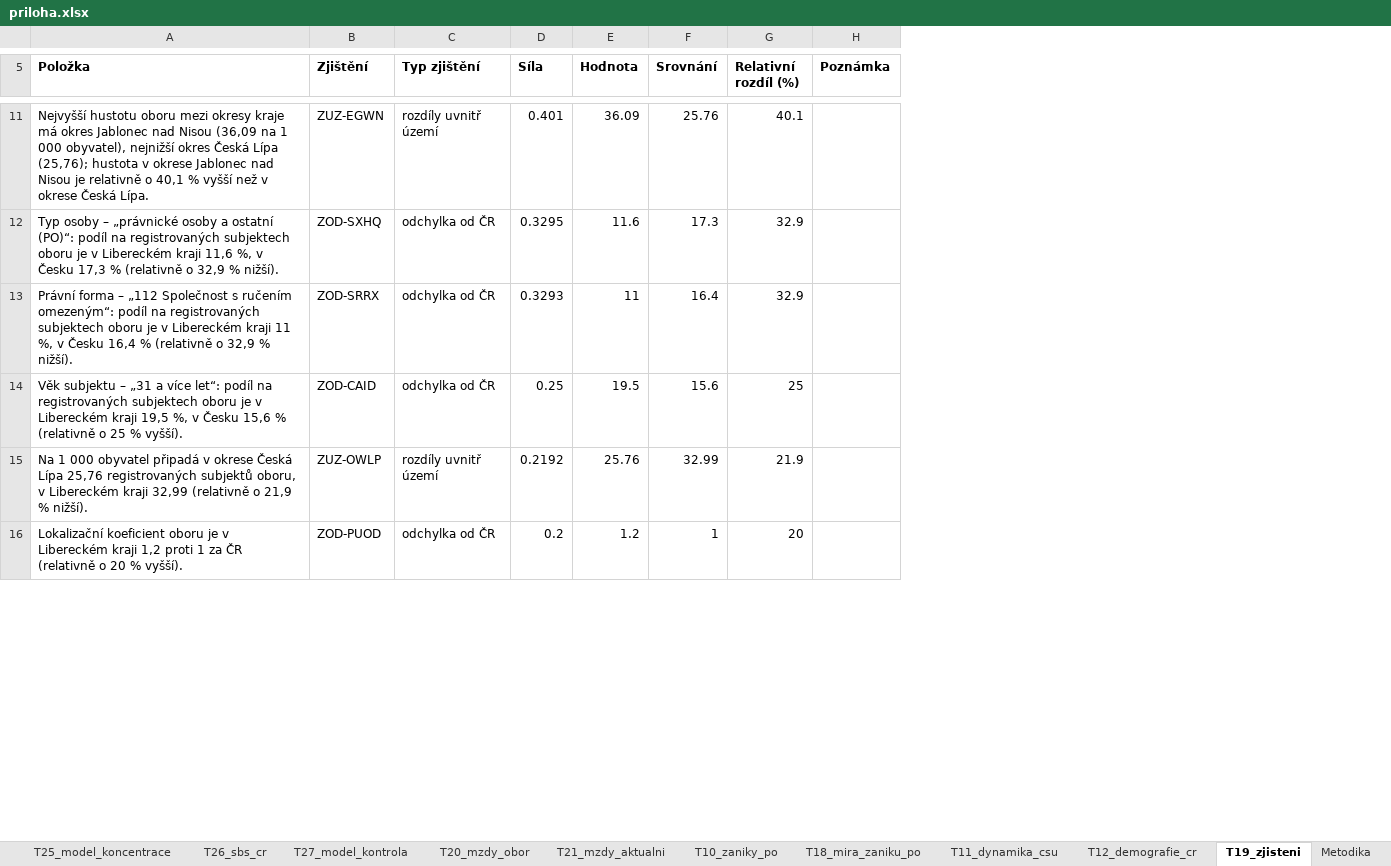
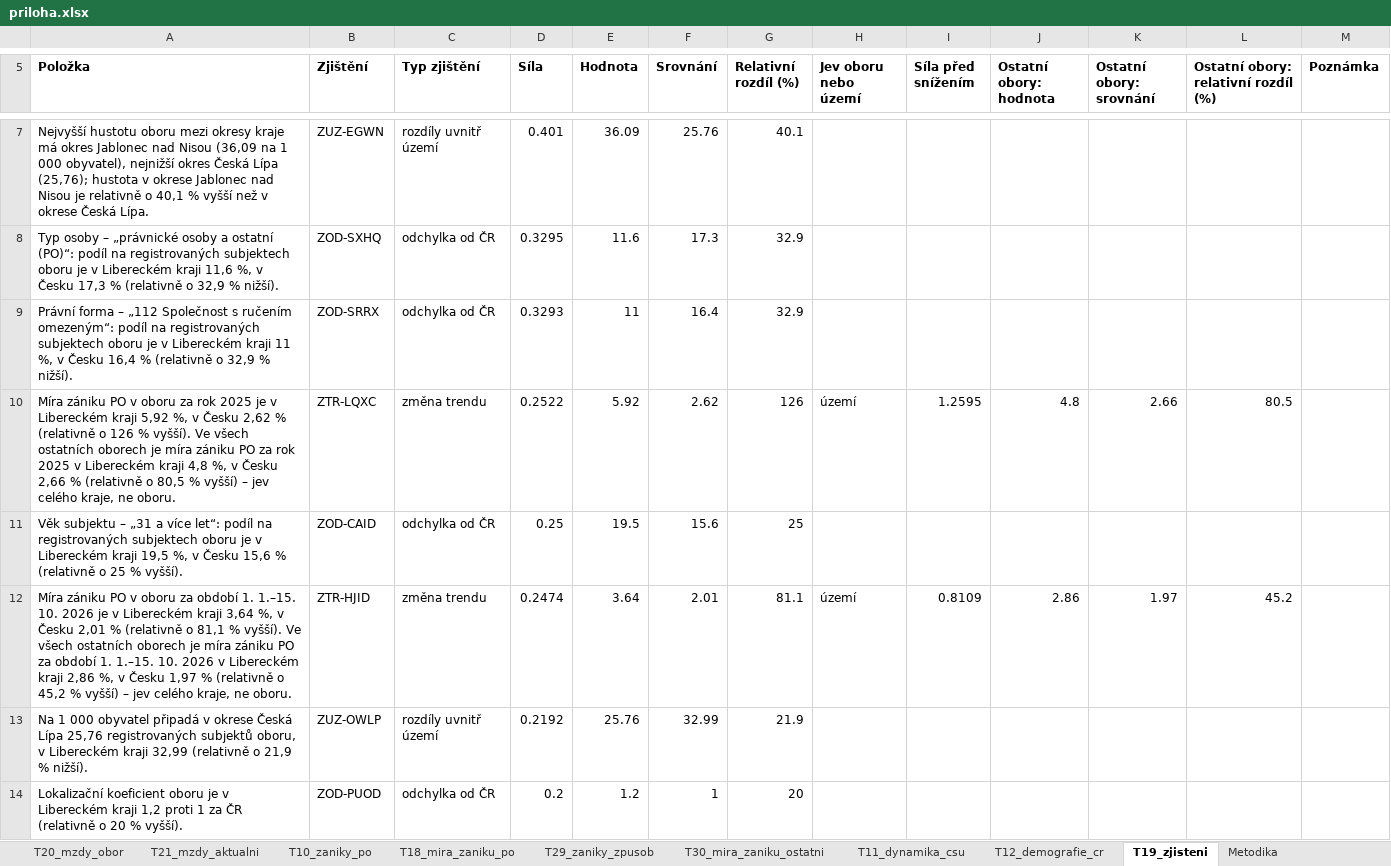
Before and after one commit to dantopol99-bit/da.firemnidatabaze, an Excel workbook: reporty/ukazky/F__CZ051__2026-10-15/priloha.xlsx, sheet T19_zjisteni, drawn as a sheet; only a part is shown, gaps mark what is left out; values as stored, in another font and other column widths than the file's, no borders; addresses are those after the commit; the diff covers the shown part only; the diff names each change by its address in the sheet, - before the commit and + after, or states it on an @@ line.

```diff
--- a/reporty/ukazky/F__CZ051__2026-10-15/priloha.xlsx (sheet T19_zjisteni)
+++ b/reporty/ukazky/F__CZ051__2026-10-15/priloha.xlsx (sheet T19_zjisteni)
+sheet tab: T29_zaniky_zpusob
+sheet tab: T30_mira_zaniku_ostatni
+column H (Jev oboru nebo území), empty
+column I (Síla před snížením), empty
+column J (Ostatní obory: hodnota), empty
+column K (Ostatní obory: srovnání), empty
+column L, row 5: Ostatní obory: relativní rozdíl (%)
+row 10: Míra zániku PO v oboru za rok 2025 je v Libereckém kraji 5,92 %, v Česku 2,62 % (relativně o 126 % vyšší). Ve všech ostatních oborech je míra zániku PO za rok 2025 v Libereckém kraji 4,8 %, v Česku 2,66 % (relativně o 80,5 % vyšší) – jev celého kraje, ne oboru. | ZTR-LQXC | změna trendu | 0.2522 | 5.92 | 2.62 | 126 | území | 1.2595 | 4.8 | 2.66 | 80.5
+row 12: Míra zániku PO v oboru za období 1. 1.–15. 10. 2026 je v Libereckém kraji 3,64 %, v Česku 2,01 % (relativně o 81,1 % vyšší). Ve všech ostatních oborech je míra zániku PO za období 1. 1.–15. 10. 2026 v Libereckém kraji 2,86 %, v Česku 1,97 % (relativně o 45,2 % vyšší) – jev celého kraje, ne oboru. | ZTR-HJID | změna trendu | 0.2474 | 3.64 | 2.01 | 81.1 | území | 0.8109 | 2.86 | 1.97 | 45.2
```
Also changed, not shown: 3 added rows and 4 removed rows elsewhere in this sheet, sheet Metodika, sheet Přehled, sheet Zdroj a licence, reporty/vystupy/F__CZ051__2026-10-15/priloha.xlsx, 16 other files.
